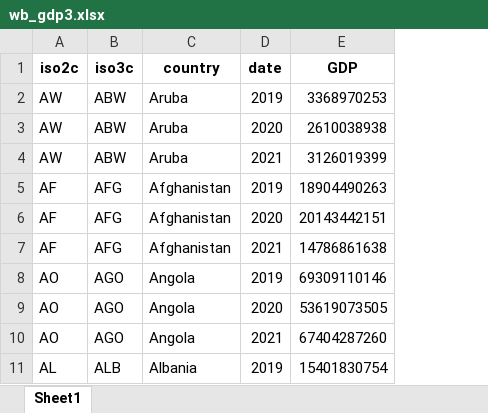
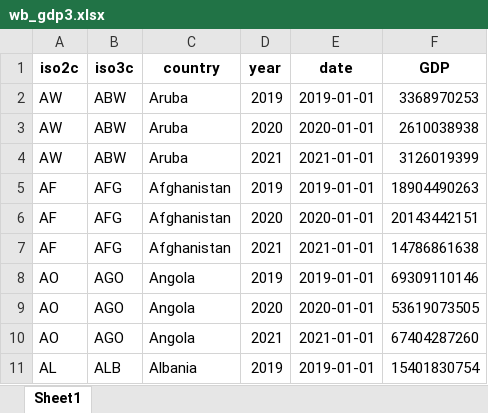
Before and after one commit to westonslayton/Economic-Sanctions-Research, an Excel workbook: data/wb_gdp3.xlsx, sheet Sheet1, drawn as a sheet; only a part is shown; values as stored, in another font and other column widths than the file's, no borders; the diff names each change by its address in the sheet, - before the commit and + after, or states it on an @@ line.

```diff
--- a/data/wb_gdp3.xlsx (sheet Sheet1)
+++ b/data/wb_gdp3.xlsx (sheet Sheet1)
+column E (date), rows 2-11: 2019-01-01 | 2020-01-01 | 2021-01-01 | 2019-01-01 | 2020-01-01 | 2021-01-01 | 2019-01-01 | 2020-01-01 | 2021-01-01 | 2019-01-01
-D1: date
+D1: year
```
Also changed, not shown: data/imf_FR_all_exports_2021A.xlsx, data/imf_FR_all_exports_2021M.xlsx, 13 other files.
